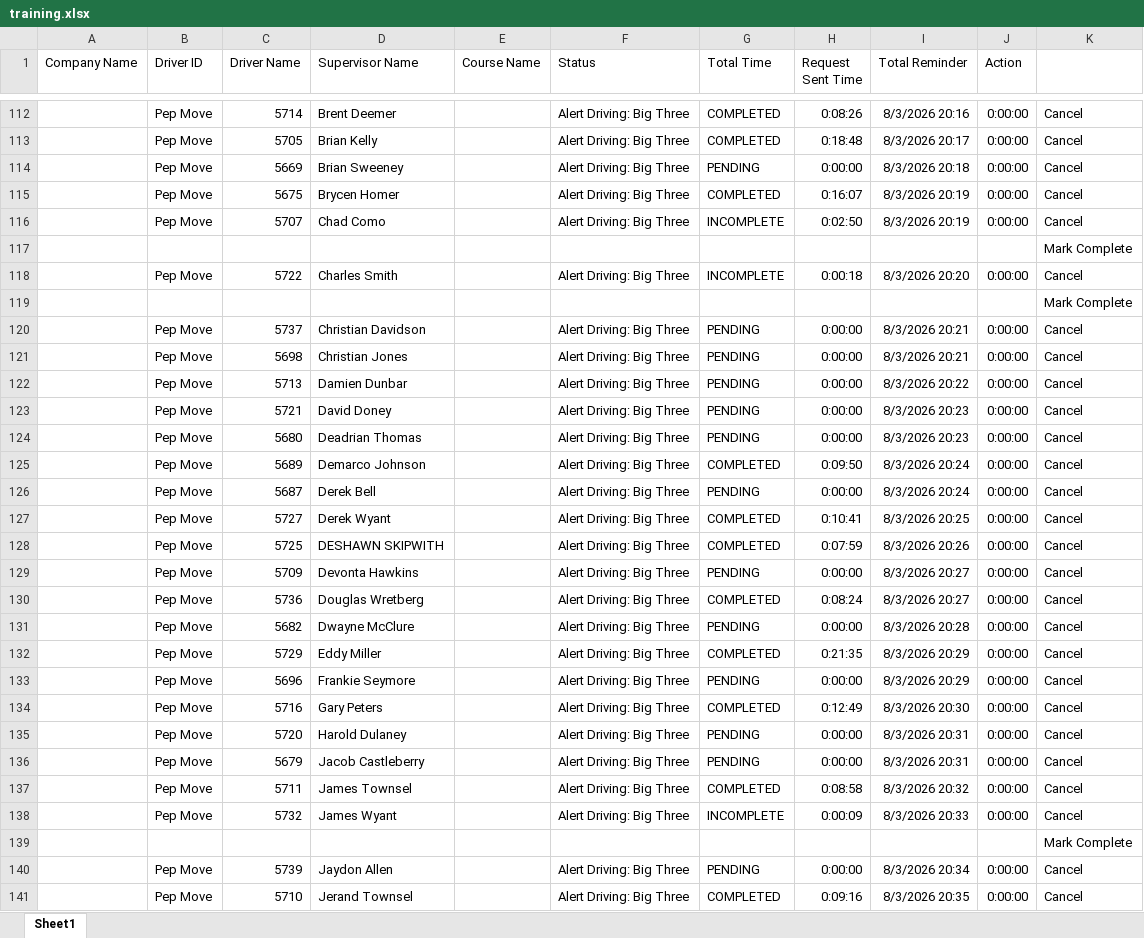
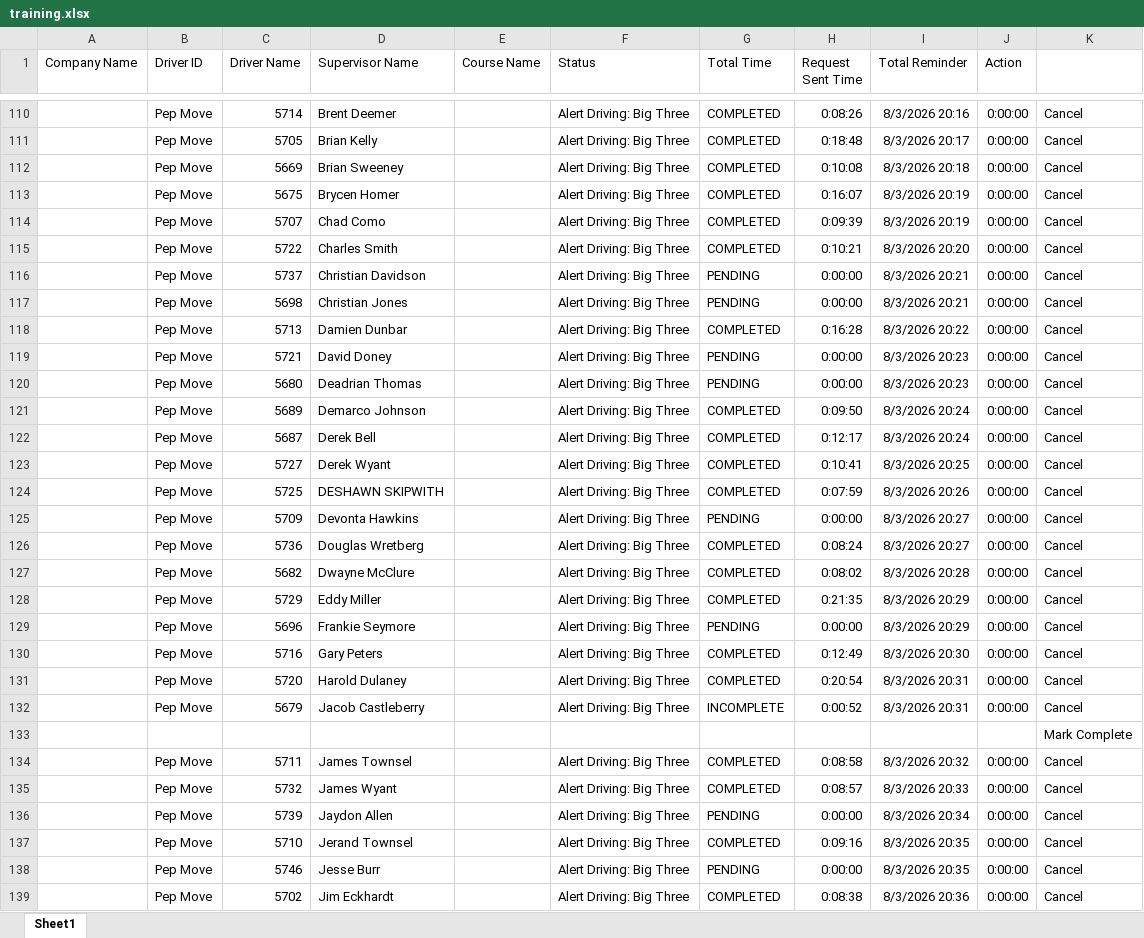
Before and after one commit to jmullins-DEN/Pep-Move, an Excel workbook: training.xlsx, sheet Sheet1, drawn as a sheet; only a part is shown, gaps mark what is left out; the shorter side is filled out with more unchanged rows; values as stored, in another font and other column widths than the file's, no borders; removed rows and columns are numbered as before the commit, all else as after; the diff covers the shown part only; the diff names each change by its address in the sheet, - before the commit and + after, or states it on an @@ line.

```diff
--- a/training.xlsx (sheet Sheet1)
+++ b/training.xlsx (sheet Sheet1)
-G112 (Total Time): PENDING
+G112 (Total Time): COMPLETED
-H112 (Request Sent Time): 0:00:00
+H112 (Request Sent Time): 0:10:08
-G114 (Total Time): INCOMPLETE
+G114 (Total Time): COMPLETED
-H114 (Request Sent Time): 0:02:50
+H114 (Request Sent Time): 0:09:39
-row 117:  |  |  |  |  |  |  |  |  |  | Mark Complete
-G115 (Total Time): INCOMPLETE
+G115 (Total Time): COMPLETED
-H115 (Request Sent Time): 0:00:18
+H115 (Request Sent Time): 0:10:21
-row 119:  |  |  |  |  |  |  |  |  |  | Mark Complete
-G118 (Total Time): PENDING
+G118 (Total Time): COMPLETED
-H118 (Request Sent Time): 0:00:00
+H118 (Request Sent Time): 0:16:28
-G122 (Total Time): PENDING
+G122 (Total Time): COMPLETED
-H122 (Request Sent Time): 0:00:00
+H122 (Request Sent Time): 0:12:17
-G127 (Total Time): PENDING
+G127 (Total Time): COMPLETED
-H127 (Request Sent Time): 0:00:00
+H127 (Request Sent Time): 0:08:02
-G131 (Total Time): PENDING
+G131 (Total Time): COMPLETED
-H131 (Request Sent Time): 0:00:00
+H131 (Request Sent Time): 0:20:54
-G132 (Total Time): PENDING
+G132 (Total Time): INCOMPLETE
-H132 (Request Sent Time): 0:00:00
+H132 (Request Sent Time): 0:00:52
@@ row 90 moved to row 133: Mark Complete @@
-G135 (Total Time): INCOMPLETE
+G135 (Total Time): COMPLETED
-H135 (Request Sent Time): 0:00:09
+H135 (Request Sent Time): 0:08:57
-row 139:  |  |  |  |  |  |  |  |  |  | Mark Complete
```
Also changed, not shown: 4 added rows, 2 removed rows, 1 moved row and 30 edited cells elsewhere in this sheet.
